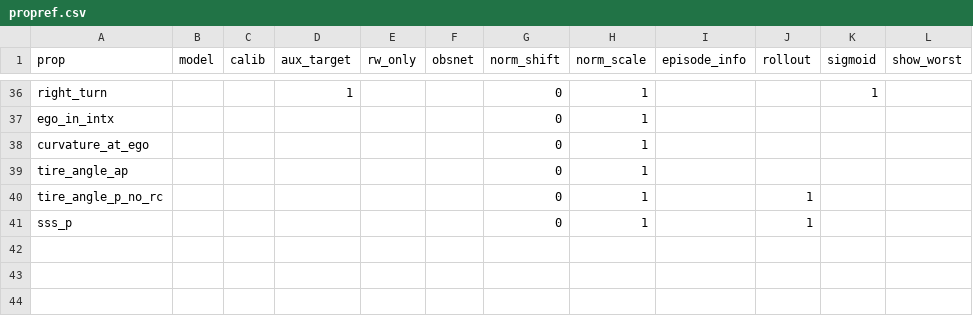
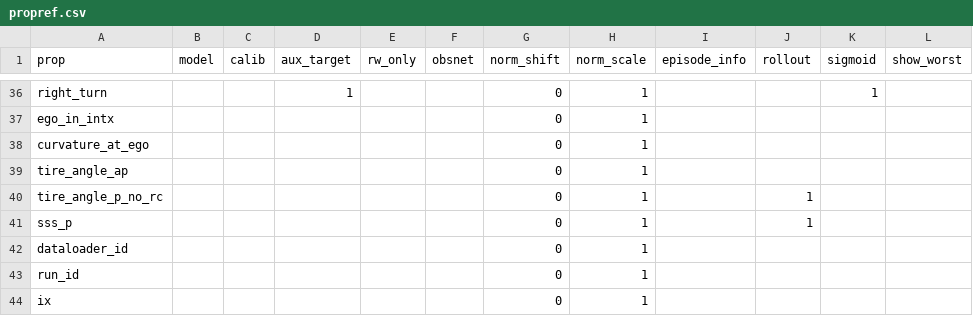
Before and after one commit to rgilman33/bespoke, a CSV file: propref.csv, drawn as a sheet; only a part is shown, gaps mark what is left out; the diff names each change by its address in the sheet, - before the commit and + after, or states it on an @@ line.

```diff
--- a/propref.csv
+++ b/propref.csv
+row 42: dataloader_id |  |  |  |  |  | 0 | 1
+row 43: run_id |  |  |  |  |  | 0 | 1
+row 44: ix |  |  |  |  |  | 0 | 1
```
Also changed, not shown: 26 other files.
